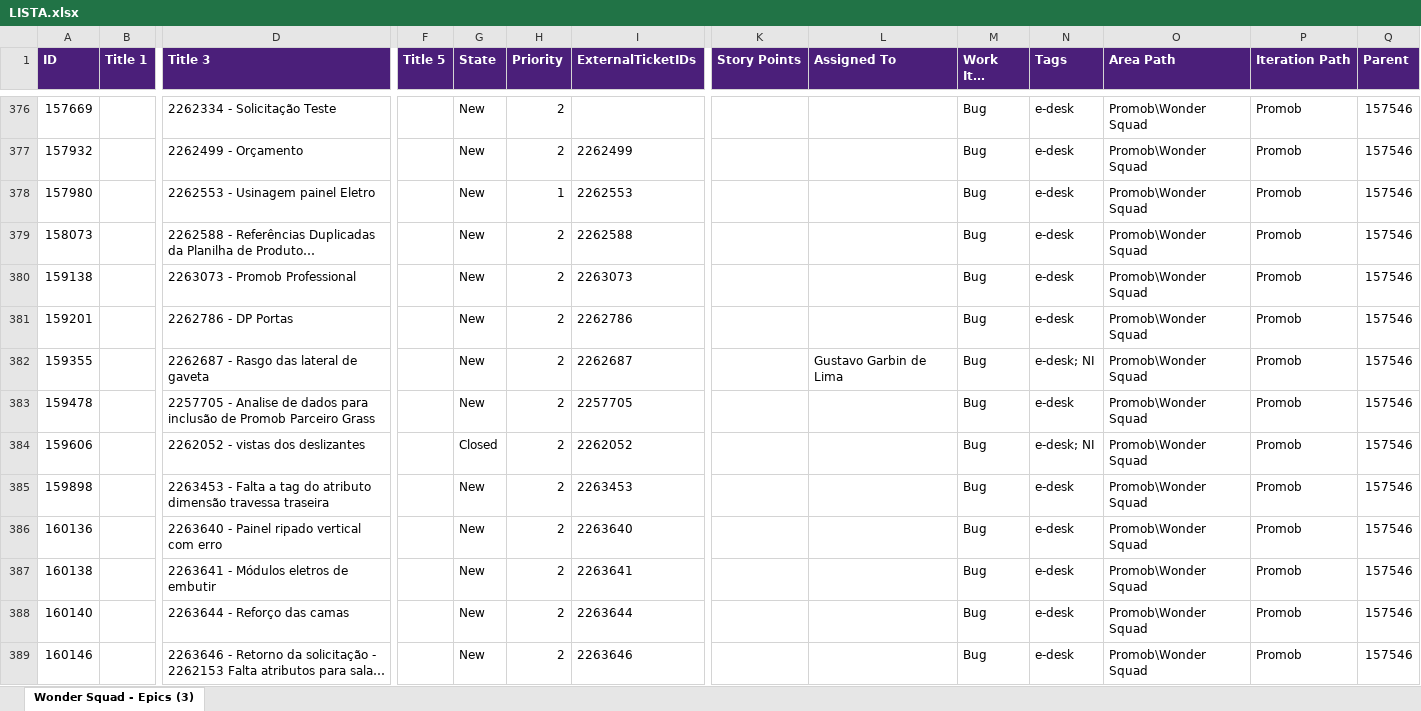
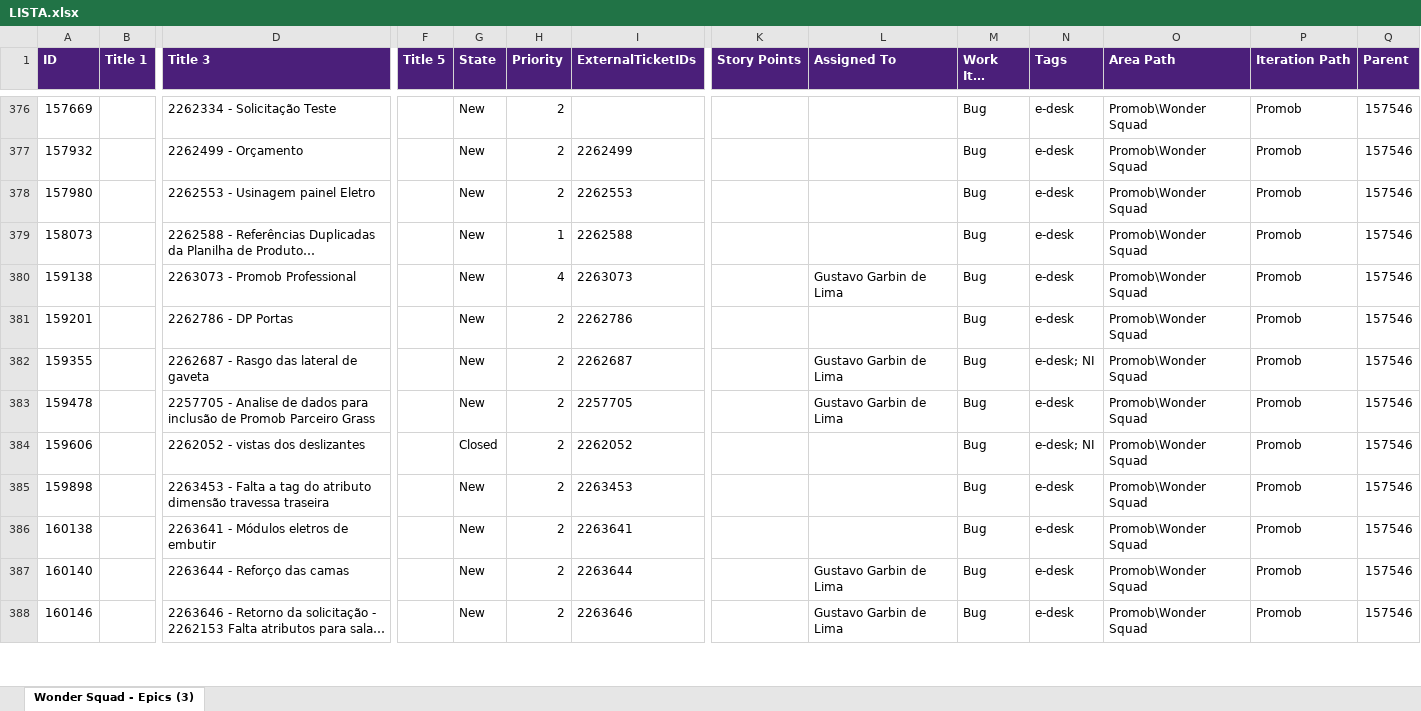
Before and after one commit to Gui08lherme/versao-conteudo, an Excel workbook: LISTA.xlsx, sheet Wonder Squad - Epics (3), drawn as a sheet; only a part is shown, gaps mark what is left out; long unchanged cells end in …; values as stored, in another font and other column widths than the file's, no borders; removed rows and columns are numbered as before the commit, all else as after; rows hold the shown columns only; the diff covers the shown part only; the diff names each change by its address in the sheet, - before the commit and + after, or states it on an @@ line.

```diff
--- a/LISTA.xlsx (sheet Wonder Squad - Epics (3))
+++ b/LISTA.xlsx (sheet Wonder Squad - Epics (3))
-H378 (Priority): 1
+H378 (Priority): 2
-H379 (Priority): 2
+H379 (Priority): 1
-H380 (Priority): 2
+H380 (Priority): 4
-L380 (Assigned To): (empty)
+L380 (Assigned To): Gustavo Garbin de Lima
-L383 (Assigned To): (empty)
+L383 (Assigned To): Gustavo Garbin de Lima
-row 386: 160136 |  | 2263640 - Painel ripado vertical com erro |  | New | 2 | 2263640 |  |  | Bug | e-desk | Promob\Wonder Squad | Promob | 157546
-L387:L388 (Assigned To): (empty)
+L387:L388 (Assigned To): Gustavo Garbin de Lima
```
Also changed, not shown: 3 added rows, 1 removed row and 20 edited cells elsewhere in this sheet.
